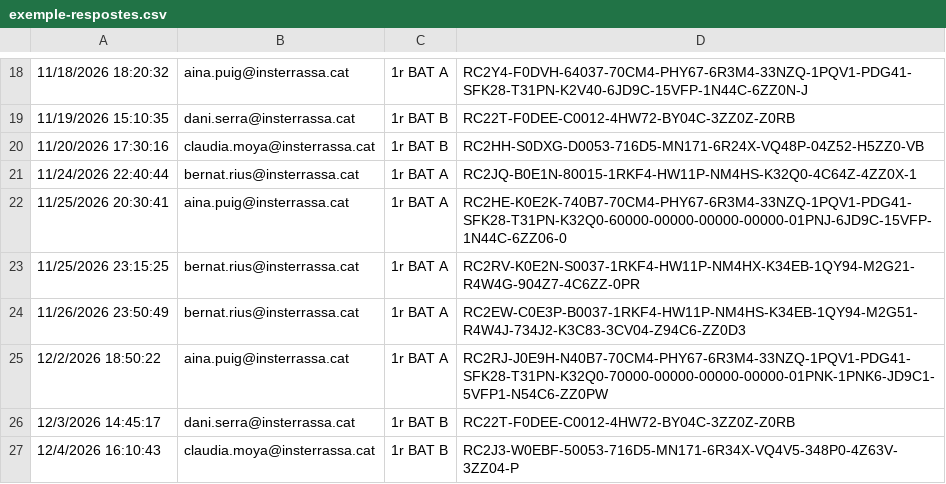
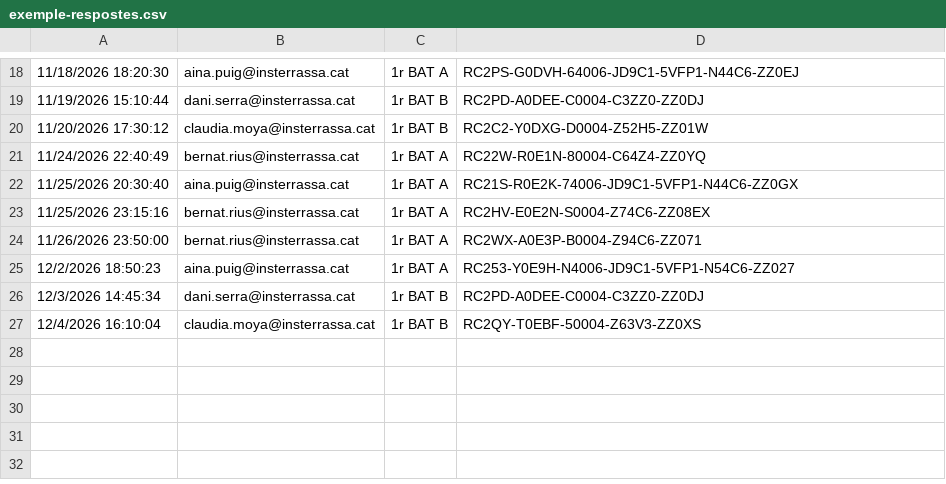
Before and after one commit to step-quiz/repas, a CSV file: exemple-respostes.csv, drawn as a sheet; only a part is shown, gaps mark what is left out; the diff covers the shown part only.

```diff
--- a/exemple-respostes.csv
+++ b/exemple-respostes.csv
@@ -18,10 +18,10 @@
-11/18/2026 18:20:32;aina.puig@insterrassa.cat;1r BAT A;RC2Y4-F0DVH-64037-70CM4-PHY67-6R3M4-33NZQ-1PQV1-PDG41-SFK28-T31PN-K2V40-6JD9C-15VFP-1N44C-6ZZ0N-J
-11/19/2026 15:10:35;dani.serra@insterrassa.cat;1r BAT B;RC22T-F0DEE-C0012-4HW72-BY04C-3ZZ0Z-Z0RB
-11/20/2026 17:30:16;claudia.moya@insterrassa.cat;1r BAT B;RC2HH-S0DXG-D0053-716D5-MN171-6R24X-VQ48P-04Z52-H5ZZ0-VB
-11/24/2026 22:40:44;bernat.rius@insterrassa.cat;1r BAT A;RC2JQ-B0E1N-80015-1RKF4-HW11P-NM4HS-K32Q0-4C64Z-4ZZ0X-1
-11/25/2026 20:30:41;aina.puig@insterrassa.cat;1r BAT A;RC2HE-K0E2K-740B7-70CM4-PHY67-6R3M4-33NZQ-1PQV1-PDG41-SFK28-T31PN-K32Q0-60000-00000-00000-00000-01PNJ-6JD9C-15VFP-1N44C-6ZZ06-0
-11/25/2026 23:15:25;bernat.rius@insterrassa.cat;1r BAT A;RC2RV-K0E2N-S0037-1RKF4-HW11P-NM4HX-K34EB-1QY94-M2G21-R4W4G-904Z7-4C6ZZ-0PR
-11/26/2026 23:50:49;bernat.rius@insterrassa.cat;1r BAT A;RC2EW-C0E3P-B0037-1RKF4-HW11P-NM4HS-K34EB-1QY94-M2G51-R4W4J-734J2-K3C83-3CV04-Z94C6-ZZ0D3
-12/2/2026 18:50:22;aina.puig@insterrassa.cat;1r BAT A;RC2RJ-J0E9H-N40B7-70CM4-PHY67-6R3M4-33NZQ-1PQV1-PDG41-SFK28-T31PN-K32Q0-70000-00000-00000-00000-01PNK-1PNK6-JD9C1-5VFP1-N54C6-ZZ0PW
-12/3/2026 14:45:17;dani.serra@insterrassa.cat;1r BAT B;RC22T-F0DEE-C0012-4HW72-BY04C-3ZZ0Z-Z0RB
-12/4/2026 16:10:43;claudia.moya@insterrassa.cat;1r BAT B;RC2J3-W0EBF-50053-716D5-MN171-6R34X-VQ4V5-348P0-4Z63V-3ZZ04-P
+11/18/2026 18:20:30;aina.puig@insterrassa.cat;1r BAT A;RC2PS-G0DVH-64006-JD9C1-5VFP1-N44C6-ZZ0EJ
+11/19/2026 15:10:44;dani.serra@insterrassa.cat;1r BAT B;RC2PD-A0DEE-C0004-C3ZZ0-ZZ0DJ
+11/20/2026 17:30:12;claudia.moya@insterrassa.cat;1r BAT B;RC2C2-Y0DXG-D0004-Z52H5-ZZ01W
+11/24/2026 22:40:49;bernat.rius@insterrassa.cat;1r BAT A;RC22W-R0E1N-80004-C64Z4-ZZ0YQ
+11/25/2026 20:30:40;aina.puig@insterrassa.cat;1r BAT A;RC21S-R0E2K-74006-JD9C1-5VFP1-N44C6-ZZ0GX
+11/25/2026 23:15:16;bernat.rius@insterrassa.cat;1r BAT A;RC2HV-E0E2N-S0004-Z74C6-ZZ08EX
+11/26/2026 23:50:00;bernat.rius@insterrassa.cat;1r BAT A;RC2WX-A0E3P-B0004-Z94C6-ZZ071
+12/2/2026 18:50:23;aina.puig@insterrassa.cat;1r BAT A;RC253-Y0E9H-N4006-JD9C1-5VFP1-N54C6-ZZ027
+12/3/2026 14:45:34;dani.serra@insterrassa.cat;1r BAT B;RC2PD-A0DEE-C0004-C3ZZ0-ZZ0DJ
+12/4/2026 16:10:04;claudia.moya@insterrassa.cat;1r BAT B;RC2QY-T0EBF-50004-Z63V3-ZZ0XS
```
Also changed, not shown: 32 edited cells elsewhere in this file, 13 other files.
